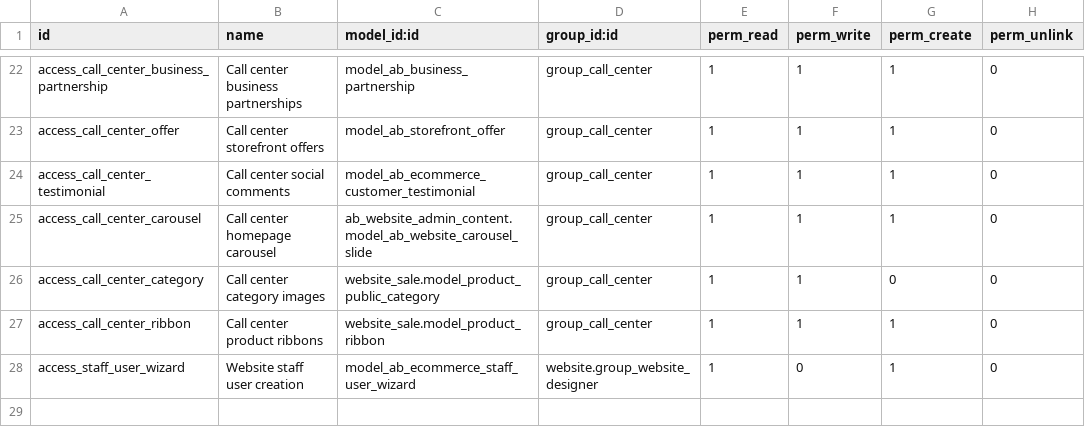
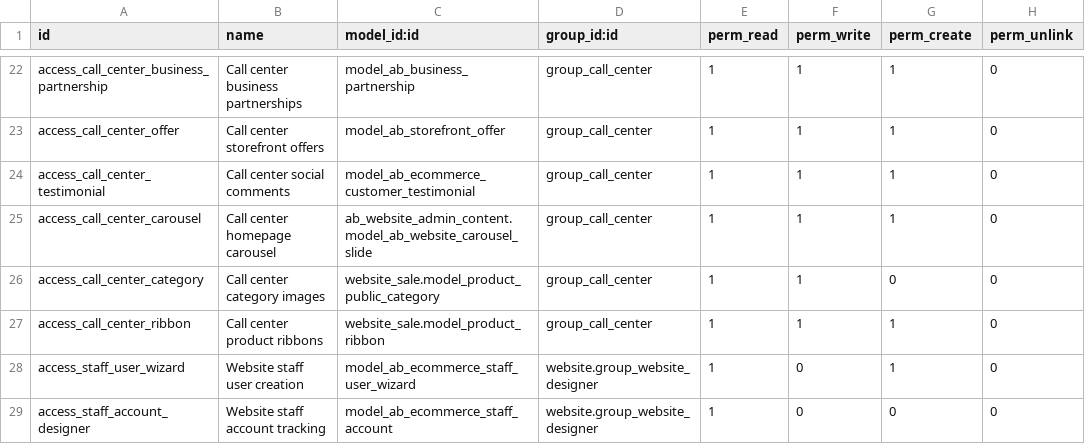
Before and after one commit to abdinpharmacies/hr, a CSV file: ab_ecommerce_storefront/security/ir.model.access.csv, drawn as a sheet; only a part is shown, gaps mark what is left out; the diff names each change by its address in the sheet, - before the commit and + after, or states it on an @@ line.

Commit message:
ab_ecommerce_storefront/IMP: manage website staff users by creator

```diff
--- a/ab_ecommerce_storefront/security/ir.model.access.csv
+++ b/ab_ecommerce_storefront/security/ir.model.access.csv
+row 29: access_staff_account_designer | Website staff account tracking | model_ab_ecommerce_staff_account | website.group_website_designer | 1 | 0 | 0 | 0
```
Also changed, not shown: 8 other files.
